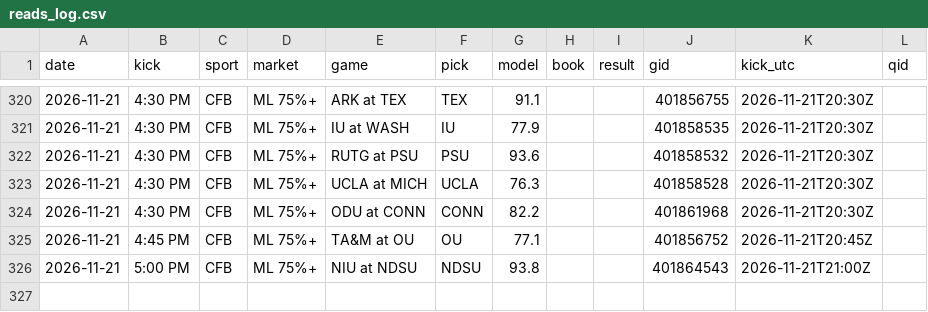
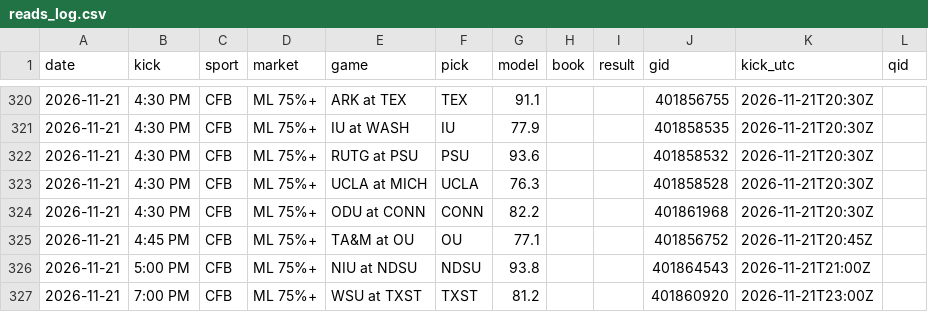
Before and after one commit to DPAD7/the-arena, a CSV file: data/reads_log.csv, drawn as a sheet; only a part is shown, gaps mark what is left out; the diff names each change by its address in the sheet, - before the commit and + after, or states it on an @@ line.

```diff
--- a/data/reads_log.csv
+++ b/data/reads_log.csv
+row 327: 2026-11-21 | 7:00 PM | CFB | ML 75%+ | WSU at TXST | TXST | 81.2 |  |  | 401860920 | 2026-11-21T23:00Z
```
Also changed, not shown: 36 other files.
